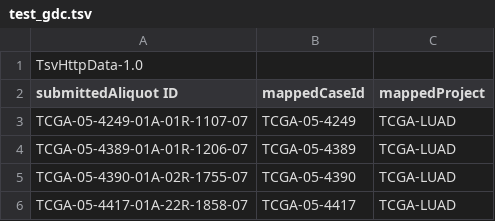
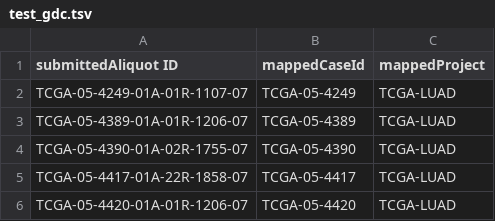
Before and after one commit to ravichas/bioinformatics, a TSV file: data/test_gdc.tsv, drawn as a sheet; only a part is shown; the shorter side is filled out with more unchanged rows; the diff names each change by its address in the sheet, - before the commit and + after, or states it on an @@ line.

Commit message:
Update test_gdc.tsv

```diff
--- a/data/test_gdc.tsv
+++ b/data/test_gdc.tsv
-row 1: TsvHttpData-1.0
```
